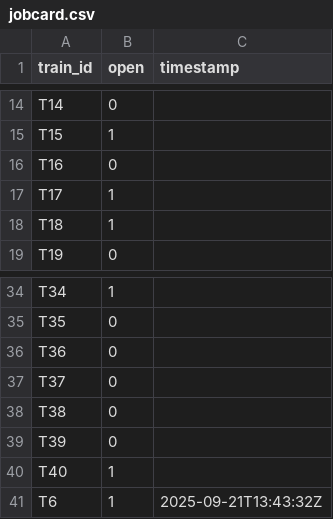
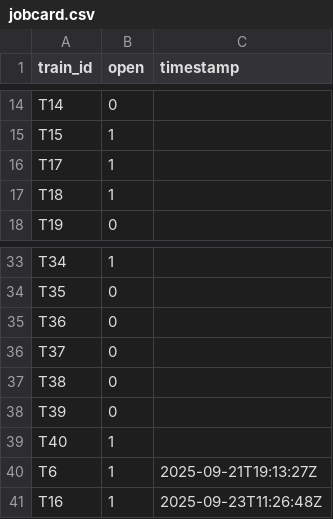
Before and after one commit to sayantann7/SIH-Hackathon, a CSV file: data/jobcard.csv, drawn as a sheet; only a part is shown, gaps mark what is left out.

```diff
--- a/data/jobcard.csv
+++ b/data/jobcard.csv
@@ -15,3 +15,2 @@ T14,0,
 T15,1,
-T16,0,
 T17,1,
@@ -40,2 +39,3 @@ T39,0,
 T40,1,
-T6,1,2025-09-21T13:43:32Z
+T6,1,2025-09-21T19:13:27Z
+T16,1,2025-09-23T11:26:48Z
```
Also changed, not shown: data/branding.csv, data/cleaning.csv, 4 other files.
